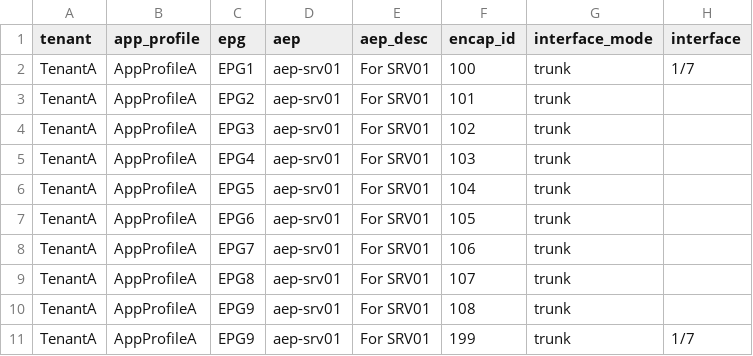
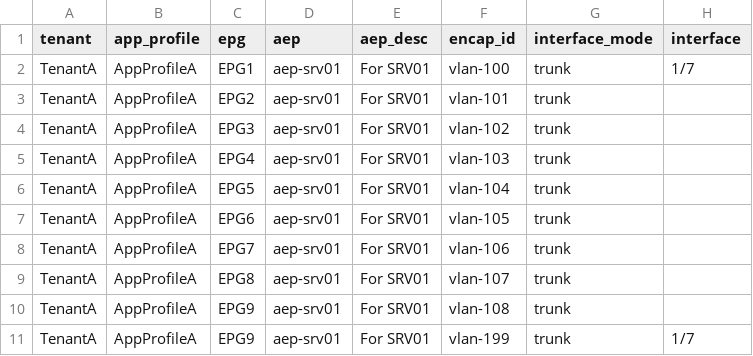
Before and after one commit to singhbk4/ACI-Ansible, a CSV file: 8_aep_to_epg.csv, drawn as a sheet; only a part is shown; the diff names each change by its address in the sheet, - before the commit and + after, or states it on an @@ line.

Commit message:
update

```diff
--- a/8_aep_to_epg.csv
+++ b/8_aep_to_epg.csv
-F2 (encap_id): 100
+F2 (encap_id): vlan-100
-F3 (encap_id): 101
+F3 (encap_id): vlan-101
-F4 (encap_id): 102
+F4 (encap_id): vlan-102
-F5 (encap_id): 103
+F5 (encap_id): vlan-103
-F6 (encap_id): 104
+F6 (encap_id): vlan-104
-F7 (encap_id): 105
+F7 (encap_id): vlan-105
-F8 (encap_id): 106
+F8 (encap_id): vlan-106
-F9 (encap_id): 107
+F9 (encap_id): vlan-107
-F10 (encap_id): 108
+F10 (encap_id): vlan-108
-F11 (encap_id): 199
+F11 (encap_id): vlan-199
```
